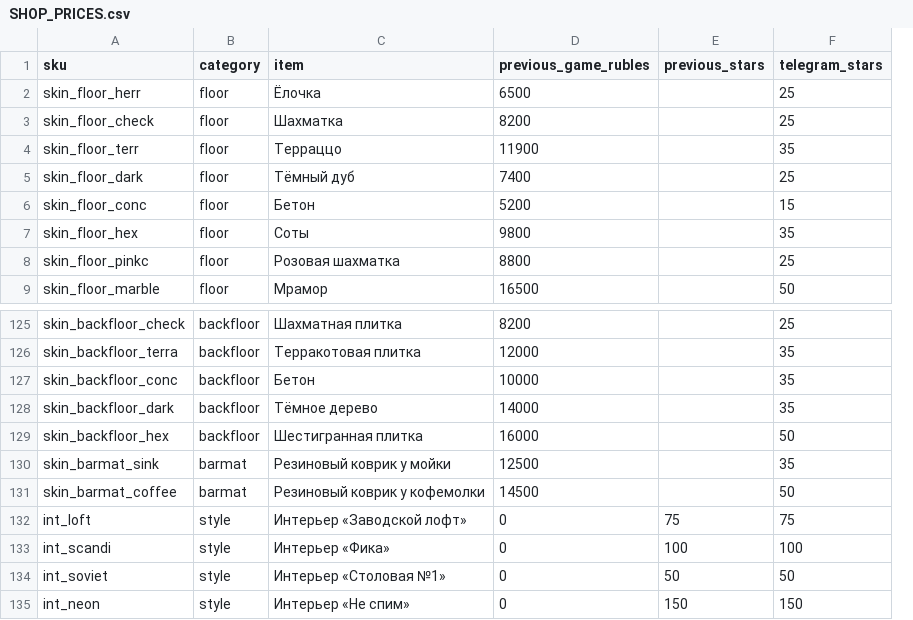
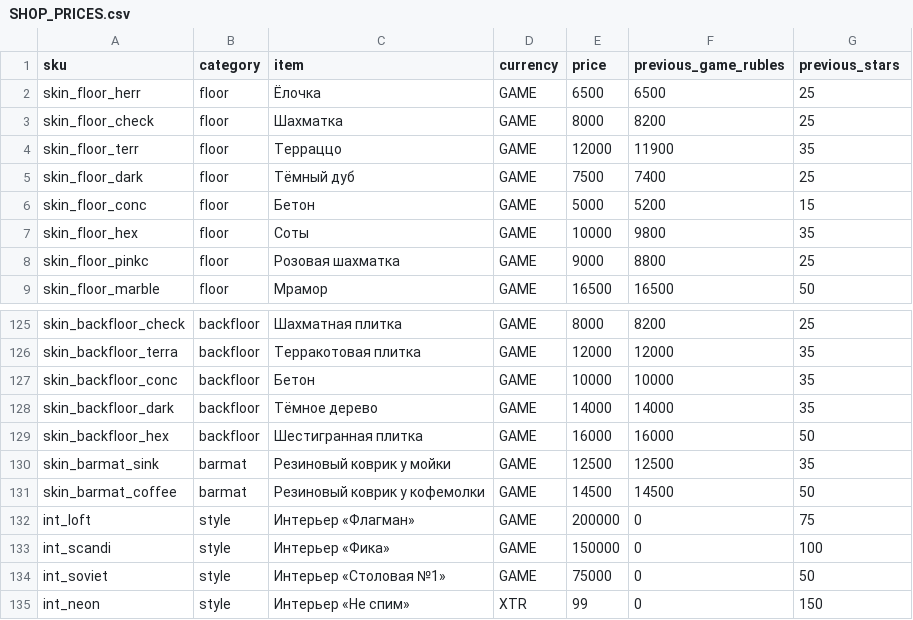
Before and after one commit to staffvpn/brewcrew, a CSV file: SHOP_PRICES.csv, drawn as a sheet; only a part is shown, gaps mark what is left out; removed rows and columns are numbered as before the commit, all else as after; the diff names each change by its address in the sheet, - before the commit and + after, or states it on an @@ line.

Commit message:
Разделить магазин на игровую выручку и Stars, обновить цены и значок звезды

```diff
--- a/SHOP_PRICES.csv
+++ b/SHOP_PRICES.csv
+column D (currency), rows 2-9: all GAME; rows 125-135: GAME | GAME | GAME | GAME | GAME | GAME | GAME | GAME | GAME | GAME | XTR
+column E (price), rows 2-9: 6500 | 8000 | 12000 | 7500 | 5000 | 10000 | 9000 | 16500; rows 125-135: 8000 | 12000 | 10000 | 14000 | 16000 | 12500 | 14500 | 200000 | 150000 | 75000 | 99
-column E (previous_stars), rows 132-135: 75 | 100 | 50 | 150
-G1: telegram_stars
+G1: previous_stars
-C132 (item): Интерьер «Заводской лофт»
+C132 (item): Интерьер «Флагман»
```
Also changed, not shown: 13 other files.
